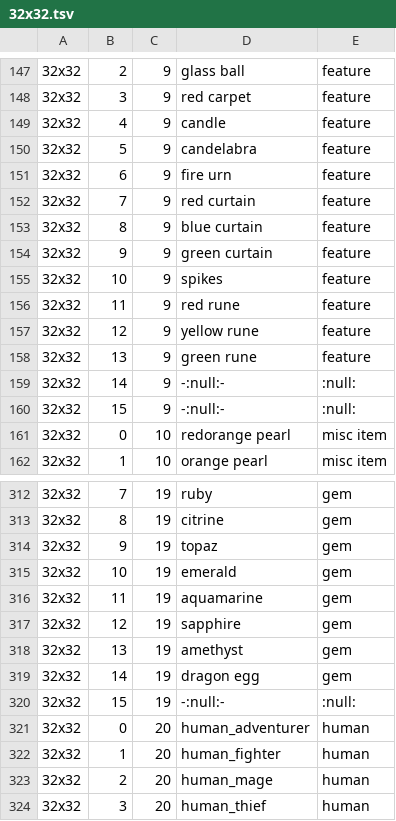
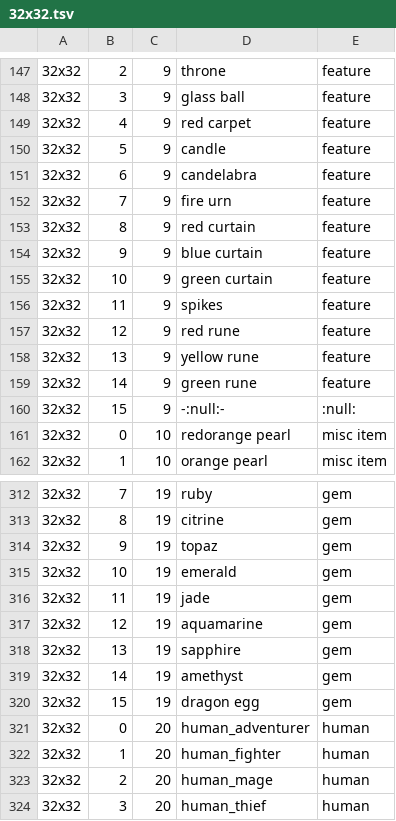
Before and after one commit to jonathanacross/pow, a TSV file: src/main/resources/data/32x32.tsv, drawn as a sheet; only a part is shown, gaps mark what is left out; the diff covers the shown part only.

```diff
--- a/src/main/resources/data/32x32.tsv
+++ b/src/main/resources/data/32x32.tsv
@@ -147,14 +147,14 @@
-32x32	2	9	glass ball	feature
-32x32	3	9	red carpet	feature
-32x32	4	9	candle	feature
-32x32	5	9	candelabra	feature
-32x32	6	9	fire urn	feature
-32x32	7	9	red curtain	feature
-32x32	8	9	blue curtain	feature
-32x32	9	9	green curtain	feature
-32x32	10	9	spikes	feature
-32x32	11	9	red rune	feature
-32x32	12	9	yellow rune	feature
-32x32	13	9	green rune	feature
-32x32	14	9	-:null:-	:null:
+32x32	2	9	throne	feature
+32x32	3	9	glass ball	feature
+32x32	4	9	red carpet	feature
+32x32	5	9	candle	feature
+32x32	6	9	candelabra	feature
+32x32	7	9	fire urn	feature
+32x32	8	9	red curtain	feature
+32x32	9	9	blue curtain	feature
+32x32	10	9	green curtain	feature
+32x32	11	9	spikes	feature
+32x32	12	9	red rune	feature
+32x32	13	9	yellow rune	feature
+32x32	14	9	green rune	feature
 32x32	15	9	-:null:-	:null:
@@ -315,7 +315,7 @@
 32x32	10	19	emerald	gem
-32x32	11	19	aquamarine	gem
-32x32	12	19	sapphire	gem
-32x32	13	19	amethyst	gem
-32x32	14	19	dragon egg	gem
-32x32	15	19	-:null:-	:null:
+32x32	11	19	jade	gem
+32x32	12	19	aquamarine	gem
+32x32	13	19	sapphire	gem
+32x32	14	19	amethyst	gem
+32x32	15	19	dragon egg	gem
 32x32	0	20	human_adventurer	human
```
Also changed, not shown: 32 edited cells elsewhere in this file, src/main/resources/data/items.tsv, 1 other file.
